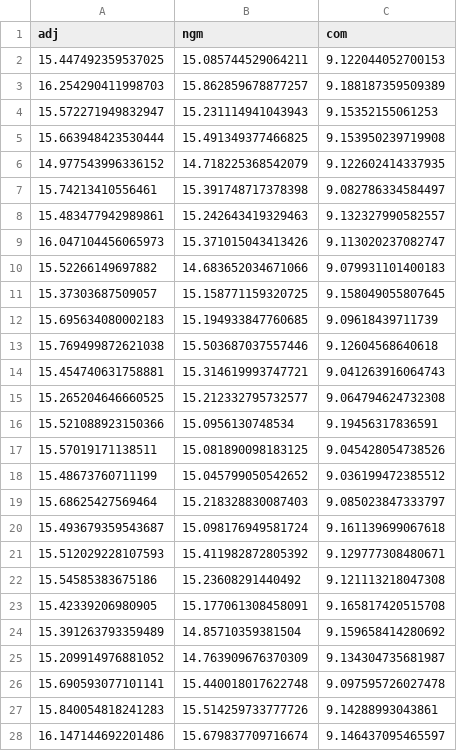
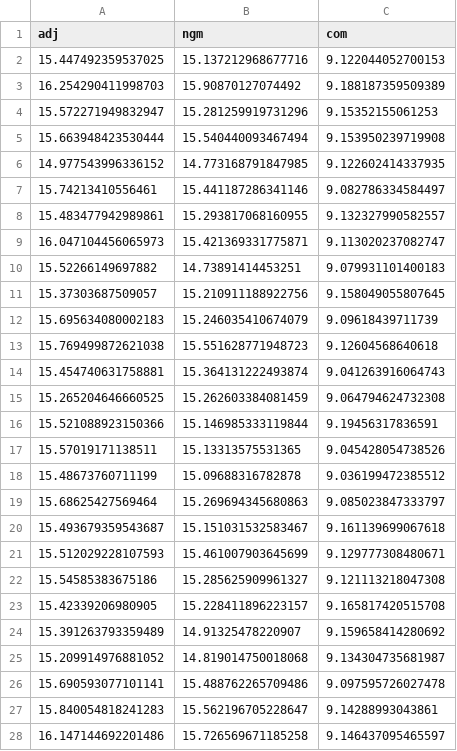
Before and after one commit to akira-endo/mpoxclade1_eigen, a CSV file: data/intermediate/networkmodel_spectrum1.csv, drawn as a sheet; only a part is shown; the diff covers the shown part only.

Commit message:
networkmodel done

```diff
--- a/data/intermediate/networkmodel_spectrum1.csv
+++ b/data/intermediate/networkmodel_spectrum1.csv
@@ -1,28 +1,28 @@
 adj,ngm,com
-15.447492359537025,15.085744529064211,9.122044052700153
-16.254290411998703,15.862859678877257,9.188187359509389
-15.572271949832947,15.231114941043943,9.15352155061253
-15.663948423530444,15.491349377466825,9.153950239719908
-14.977543996336152,14.718225368542079,9.122602414337935
-15.74213410556461,15.391748717378398,9.082786334584497
-15.483477942989861,15.242643419329463,9.132327990582557
-16.047104456065973,15.371015043413426,9.113020237082747
-15.52266149697882,14.683652034671066,9.079931101400183
-15.37303687509057,15.158771159320725,9.158049055807645
-15.695634080002183,15.194933847760685,9.09618439711739
-15.769499872621038,15.503687037557446,9.12604568640618
-15.454740631758881,15.314619993747721,9.041263916064743
-15.265204646660525,15.212332795732577,9.064794624732308
-15.521088923150366,15.0956130748534,9.19456317836591
-15.57019171138511,15.081890098183125,9.045428054738526
-15.48673760711199,15.045799050542652,9.036199472385512
-15.68625427569464,15.218328830087403,9.085023847333797
-15.493679359543687,15.098176949581724,9.161139699067618
-15.512029228107593,15.411982872805392,9.129777308480671
-15.54585383675186,15.23608291440492,9.121113218047308
-15.42339206980905,15.177061308458091,9.165817420515708
-15.391263793359489,14.85710359381504,9.159658414280692
-15.209914976881052,14.763909676370309,9.134304735681987
-15.690593077101141,15.440018017622748,9.097595726027478
-15.840054818241283,15.514259733777726,9.14288993043861
-16.147144692201486,15.679837709716674,9.146437095465597
+15.447492359537025,15.137212968677716,9.122044052700153
+16.254290411998703,15.90870127074492,9.188187359509389
+15.572271949832947,15.281259919731296,9.15352155061253
+15.663948423530444,15.540440093467494,9.153950239719908
+14.977543996336152,14.773168791847985,9.122602414337935
+15.74213410556461,15.441187286341146,9.082786334584497
+15.483477942989861,15.293817068160955,9.132327990582557
+16.047104456065973,15.421369331775871,9.113020237082747
+15.52266149697882,14.73891414453251,9.079931101400183
+15.37303687509057,15.210911188922756,9.158049055807645
+15.695634080002183,15.246035410674079,9.09618439711739
+15.769499872621038,15.551628771948723,9.12604568640618
+15.454740631758881,15.364131222493874,9.041263916064743
+15.265204646660525,15.262603384081459,9.064794624732308
+15.521088923150366,15.146985333119844,9.19456317836591
+15.57019171138511,15.13313575531365,9.045428054738526
+15.48673760711199,15.09688316782878,9.036199472385512
+15.68625427569464,15.269694345680863,9.085023847333797
+15.493679359543687,15.151031532583467,9.161139699067618
+15.512029228107593,15.461007903645699,9.129777308480671
+15.54585383675186,15.285625909961327,9.121113218047308
+15.42339206980905,15.228411896223157,9.165817420515708
+15.391263793359489,14.91325478220907,9.159658414280692
+15.209914976881052,14.819014750018068,9.134304735681987
+15.690593077101141,15.488762265709486,9.097595726027478
+15.840054818241283,15.562196705228647,9.14288993043861
+16.147144692201486,15.726569671185258,9.146437095465597
```
Also changed, not shown: 73 edited cells elsewhere in this file, data/intermediate/networkmodel_spectrum2.csv, 2 other files.
